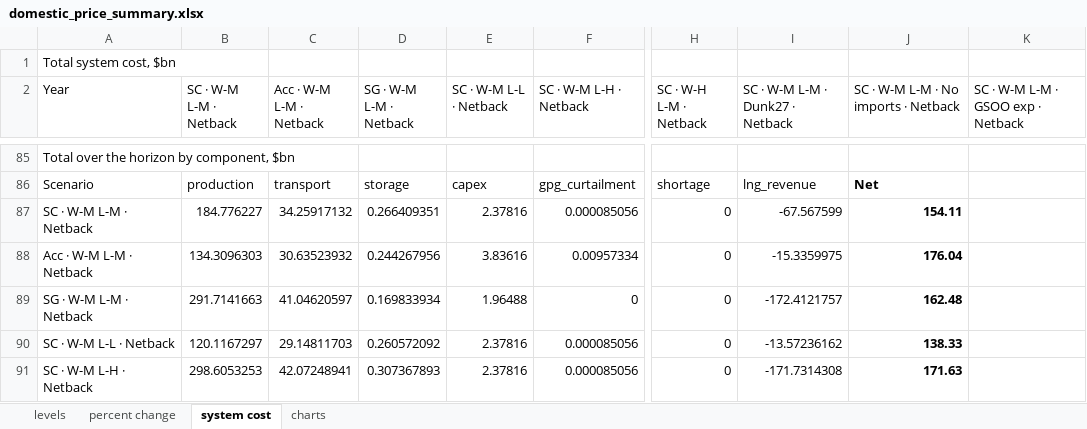
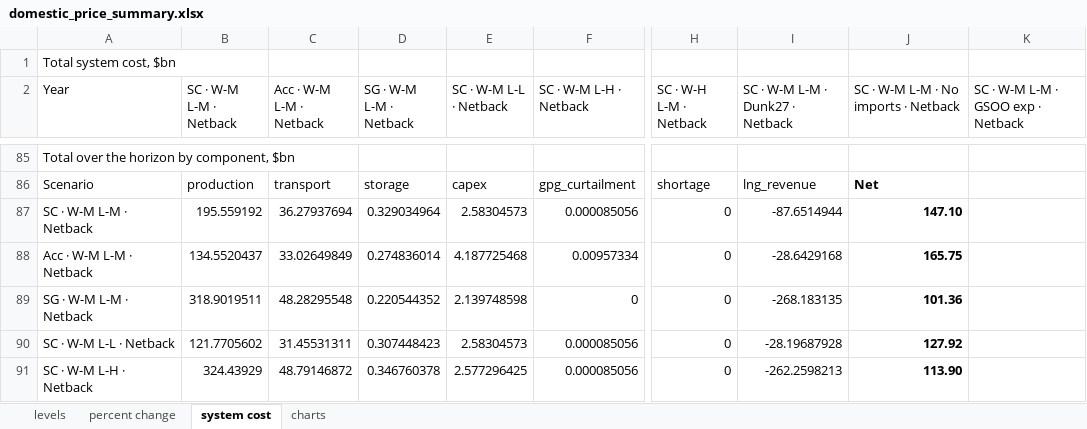
Before and after one commit to mhs795/GARY-gas-allocation-and-regional-yield, an Excel workbook: output/domestic_price_summary.xlsx, sheet system cost, drawn as a sheet; only a part is shown, gaps mark what is left out; values as stored, in another font and other column widths than the file's, no borders; the diff covers the shown part only; the diff names each change by its address in the sheet, - before the commit and + after, or states it on an @@ line.

```diff
--- a/output/domestic_price_summary.xlsx (sheet system cost)
+++ b/output/domestic_price_summary.xlsx (sheet system cost)
-B87 (SC · W-M L-M · Netback): 184.776227
+B87 (SC · W-M L-M · Netback): 195.559192
-C87 (Acc · W-M L-M · Netback): 34.25917132
+C87 (Acc · W-M L-M · Netback): 36.27937694
-D87 (SG · W-M L-M · Netback): 0.266409351
+D87 (SG · W-M L-M · Netback): 0.329034964
-E87 (SC · W-M L-L · Netback): 2.37816
+E87 (SC · W-M L-L · Netback): 2.58304573
-I87 (SC · W-M L-M · Dunk27 · Netback): -67.567599
+I87 (SC · W-M L-M · Dunk27 · Netback): -87.6514944
-J87: 154.11
+J87: 147.10
-B88 (SC · W-M L-M · Netback): 134.3096303
+B88 (SC · W-M L-M · Netback): 134.5520437
-C88 (Acc · W-M L-M · Netback): 30.63523932
+C88 (Acc · W-M L-M · Netback): 33.02649849
-D88 (SG · W-M L-M · Netback): 0.244267956
+D88 (SG · W-M L-M · Netback): 0.274836014
-E88 (SC · W-M L-L · Netback): 3.83616
+E88 (SC · W-M L-L · Netback): 4.187725468
-I88 (SC · W-M L-M · Dunk27 · Netback): -15.3359975
+I88 (SC · W-M L-M · Dunk27 · Netback): -28.6429168
-J88: 176.04
+J88: 165.75
-B89 (SC · W-M L-M · Netback): 291.7141663
+B89 (SC · W-M L-M · Netback): 318.9019511
-C89 (Acc · W-M L-M · Netback): 41.04620597
+C89 (Acc · W-M L-M · Netback): 48.28295548
-D89 (SG · W-M L-M · Netback): 0.169833934
+D89 (SG · W-M L-M · Netback): 0.220544352
-E89 (SC · W-M L-L · Netback): 1.96488
+E89 (SC · W-M L-L · Netback): 2.139748598
-I89 (SC · W-M L-M · Dunk27 · Netback): -172.4121757
+I89 (SC · W-M L-M · Dunk27 · Netback): -268.183135
-J89: 162.48
+J89: 101.36
-B90 (SC · W-M L-M · Netback): 120.1167297
+B90 (SC · W-M L-M · Netback): 121.7705602
-C90 (Acc · W-M L-M · Netback): 29.14811703
+C90 (Acc · W-M L-M · Netback): 31.45531311
-D90 (SG · W-M L-M · Netback): 0.260572092
+D90 (SG · W-M L-M · Netback): 0.307448423
-E90 (SC · W-M L-L · Netback): 2.37816
+E90 (SC · W-M L-L · Netback): 2.58304573
-I90 (SC · W-M L-M · Dunk27 · Netback): -13.57236162
+I90 (SC · W-M L-M · Dunk27 · Netback): -28.19687928
-J90: 138.33
+J90: 127.92
-B91 (SC · W-M L-M · Netback): 298.6053253
+B91 (SC · W-M L-M · Netback): 324.43929
-C91 (Acc · W-M L-M · Netback): 42.07248941
+C91 (Acc · W-M L-M · Netback): 48.79146872
-D91 (SG · W-M L-M · Netback): 0.307367893
+D91 (SG · W-M L-M · Netback): 0.346760378
-E91 (SC · W-M L-L · Netback): 2.37816
+E91 (SC · W-M L-L · Netback): 2.577296425
-I91 (SC · W-M L-M · Dunk27 · Netback): -171.7314308
+I91 (SC · W-M L-M · Dunk27 · Netback): -262.2598213
-J91: 171.63
+J91: 113.90
```
Also changed, not shown: 27 added rows, 27 removed rows and 311 edited cells elsewhere in this sheet, sheet levels, sheet percent change, charts or pictures, 2 other files.
